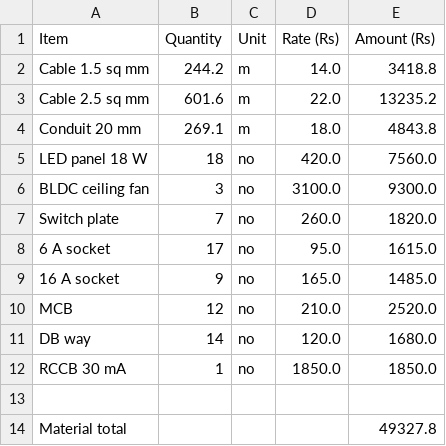
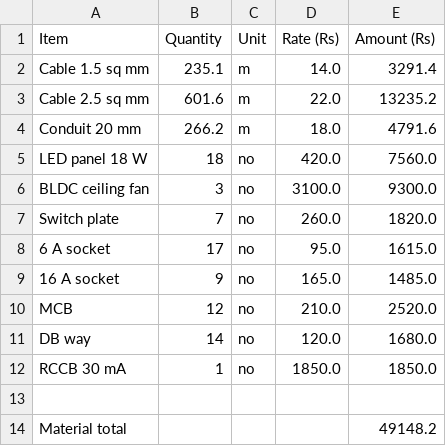
Before and after one commit to AyushIsOn/img, a CSV file: naksha/docs/examples/2bhk-boq.csv, drawn as a sheet.

Commit message:
Audit fixes and gap closure: switchboard double-feed, plan import, as-built, products
See naksha/SETUP.md for install, run and troubleshooting, plus an honest table
of what matches the original brief and what does not.

```diff
--- a/naksha/docs/examples/2bhk-boq.csv
+++ b/naksha/docs/examples/2bhk-boq.csv
@@ -1,5 +1,5 @@
 Item,Quantity,Unit,Rate (Rs),Amount (Rs)
-Cable 1.5 sq mm,244.2,m,14.0,3418.8
+Cable 1.5 sq mm,235.1,m,14.0,3291.4
 Cable 2.5 sq mm,601.6,m,22.0,13235.2
-Conduit 20 mm,269.1,m,18.0,4843.8
+Conduit 20 mm,266.2,m,18.0,4791.6
 LED panel 18 W,18,no,420.0,7560.0
@@ -13,2 +13,2 @@ RCCB 30 mA,1,no,1850.0,1850.0
 
-Material total,,,,49327.8
+Material total,,,,49148.2
```
Also changed, not shown: naksha/docs/examples/3bhk-boq.csv, 15 other files.
